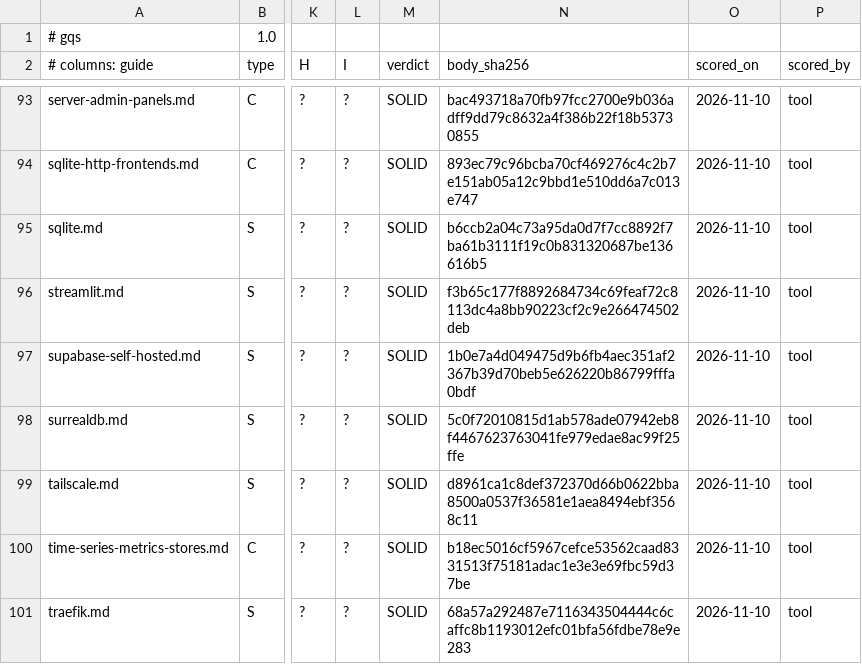
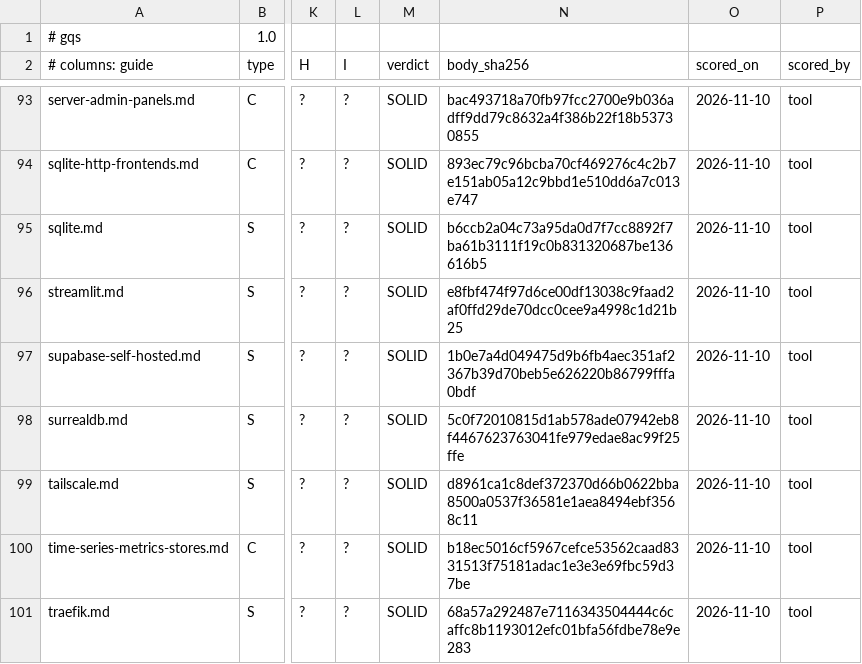
Before and after one commit to jposluns/secureconfig, a TSV file: tools/guide_quality.tsv, drawn as a sheet; only a part is shown, gaps mark what is left out; the diff names each change by its address in the sheet, - before the commit and + after, or states it on an @@ line.

```diff
--- a/tools/guide_quality.tsv
+++ b/tools/guide_quality.tsv
-N96 (body_sha256): f3b65c177f8892684734c69feaf72c8113dc4a8bb90223cf2c9e266474502deb
+N96 (body_sha256): e8fbf474f97d6ce00df13038c9faad2af0ffd29de70dcc0cee9a4998c1d21b25
```
Also changed, not shown: tools/guide_quality_ledger.tsv, 6 other files.
